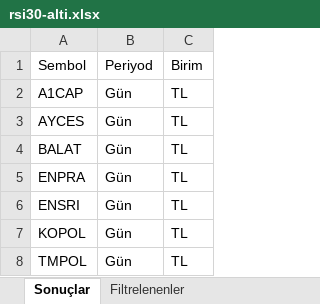
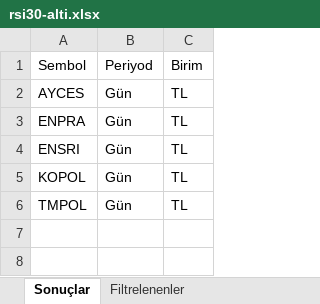
Before and after one commit to Ermana39/hoca-ile-borsa, an Excel workbook: app/borsa/gosterge-taramalari/data/rsi30-alti.xlsx, sheet Sonuçlar, drawn as a sheet; values as stored, in another font and other column widths than the file's, no borders; the diff names each change by its address in the sheet, - before the commit and + after, or states it on an @@ line.

```diff
--- a/app/borsa/gosterge-taramalari/data/rsi30-alti.xlsx (sheet Sonuçlar)
+++ b/app/borsa/gosterge-taramalari/data/rsi30-alti.xlsx (sheet Sonuçlar)
-row 2: A1CAP | Gün | TL
-row 4: BALAT | Gün | TL
```
Also changed, not shown: sheet Filtrelenenler, app/borsa/gosterge-taramalari/data/macd-al.xlsx, app/borsa/gosterge-taramalari/data/rsi70-ustu.xlsx, 12 other files.
